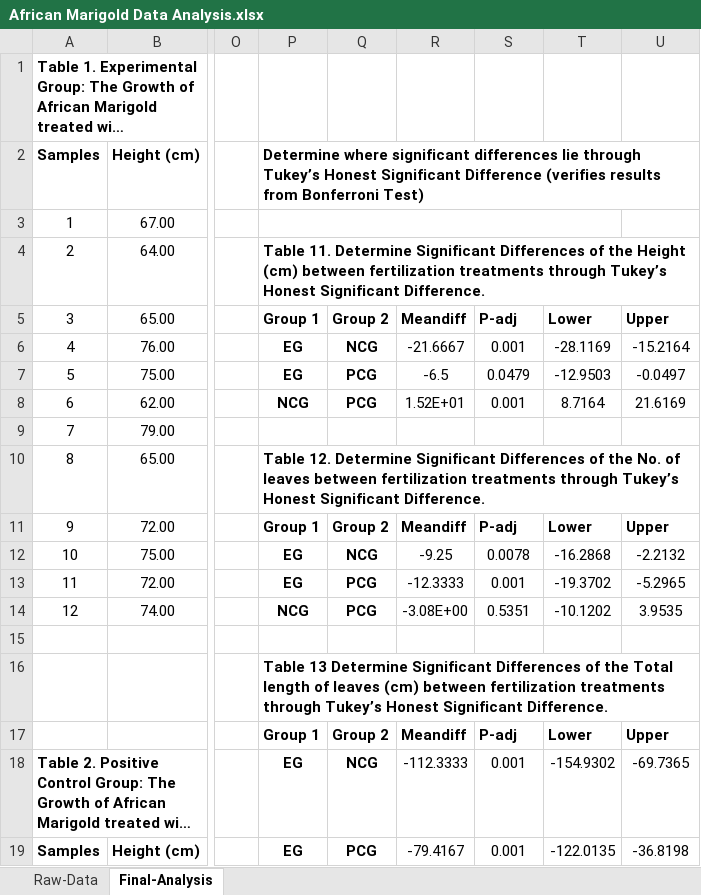
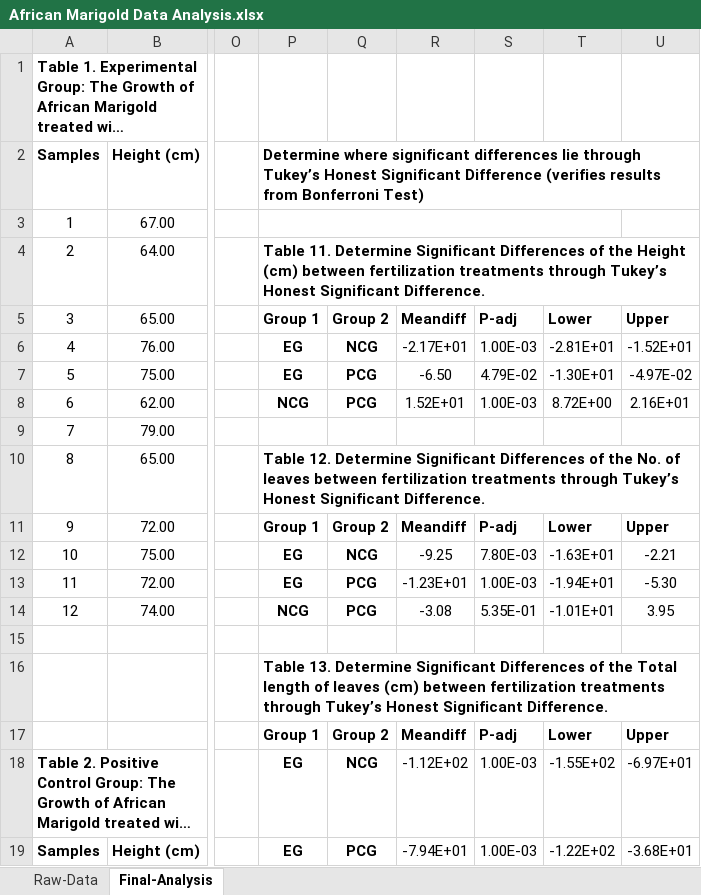
Before and after one commit to CSjianbel/African-Marigold-Analysis, an Excel workbook: African Marigold Data Analysis.xlsx, sheet Final-Analysis, drawn as a sheet; only a part is shown, gaps mark what is left out; long unchanged cells end in …; values as stored, in another font and other column widths than the file's, no borders; charts and pictures not drawn; the diff covers the shown part only; the diff names each change by its address in the sheet, - before the commit and + after, or states it on an @@ line.

Commit message:
Modified Excel Spreadsheet : Added Summary of Analysis

```diff
--- a/African Marigold Data Analysis.xlsx (sheet Final-Analysis)
+++ b/African Marigold Data Analysis.xlsx (sheet Final-Analysis)
-R6: -21.6667
+R6: -2.17E+01
-S6: 0.001
+S6: 1.00E-03
-T6: -28.1169
+T6: -2.81E+01
-U6: -15.2164
+U6: -1.52E+01
-R7: -6.5
+R7: -6.50
-S7: 0.0479
+S7: 4.79E-02
-T7: -12.9503
+T7: -1.30E+01
-U7: -0.0497
+U7: -4.97E-02
-S8: 0.001
+S8: 1.00E-03
-T8: 8.7164
+T8: 8.72E+00
-U8: 21.6169
+U8: 2.16E+01
-S12: 0.0078
+S12: 7.80E-03
-T12: -16.2868
+T12: -1.63E+01
-U12: -2.2132
+U12: -2.21
-R13: -12.3333
+R13: -1.23E+01
-S13: 0.001
+S13: 1.00E-03
-T13: -19.3702
+T13: -1.94E+01
-U13: -5.2965
+U13: -5.30
-R14: -3.08E+00
+R14: -3.08
-S14: 0.5351
+S14: 5.35E-01
-T14: -10.1202
+T14: -1.01E+01
-U14: 3.9535
+U14: 3.95
-P16: Table 13 Determine Significant…
+P16: Table 13. Determine Significant…
-R18: -112.3333
+R18: -1.12E+02
-S18:S19: 0.001
+S18:S19: 1.00E-03
-T18: -154.9302
+T18: -1.55E+02
-U18: -69.7365
+U18: -6.97E+01
-R19: -79.4167
+R19: -7.94E+01
-T19: -122.0135
+T19: -1.22E+02
-U19: -36.8198
+U19: -3.68E+01
```
Also changed, not shown: 6 edited cells and merged cells elsewhere in this sheet, sheet Raw-Data, charts or pictures.
